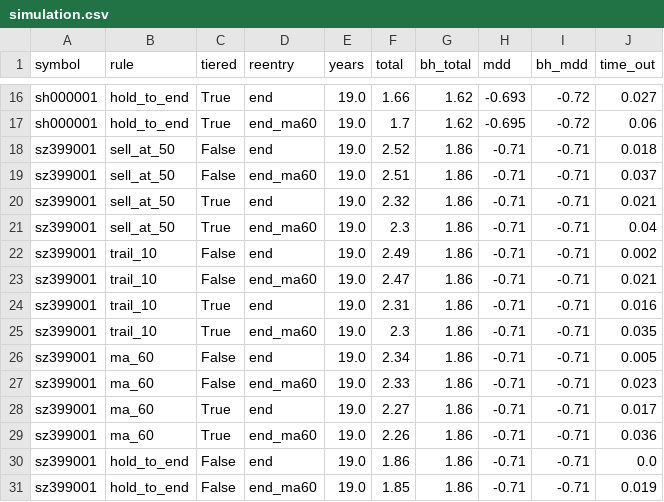
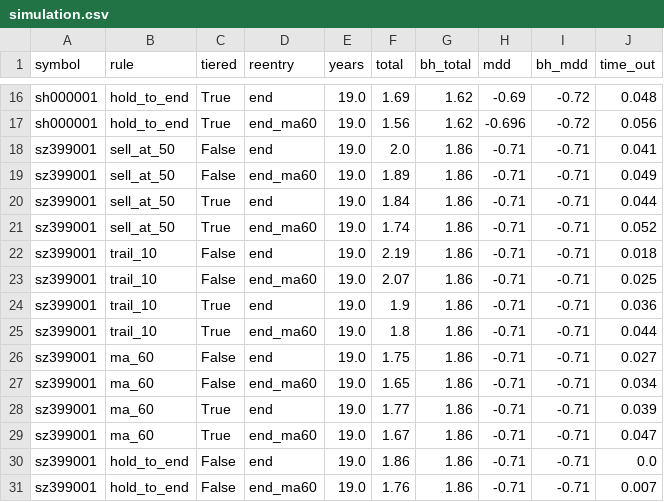
Before and after one commit to CareyPang/LPPL, a CSV file: reports/exit_rules_dev/simulation.csv, drawn as a sheet; only a part is shown, gaps mark what is left out; the diff covers the shown part only; the diff names each change by its address in the sheet, - before the commit and + after, or states it on an @@ line.

```diff
--- a/reports/exit_rules_dev/simulation.csv
+++ b/reports/exit_rules_dev/simulation.csv
-F16 (total): 1.66
+F16 (total): 1.69
-H16 (mdd): -0.693
+H16 (mdd): -0.69
-J16 (time_out): 0.027
+J16 (time_out): 0.048
-F17 (total): 1.7
+F17 (total): 1.56
-H17 (mdd): -0.695
+H17 (mdd): -0.696
-J17 (time_out): 0.06
+J17 (time_out): 0.056
-F18 (total): 2.52
+F18 (total): 2.0
-J18 (time_out): 0.018
+J18 (time_out): 0.041
-F19 (total): 2.51
+F19 (total): 1.89
-J19 (time_out): 0.037
+J19 (time_out): 0.049
-F20 (total): 2.32
+F20 (total): 1.84
-J20 (time_out): 0.021
+J20 (time_out): 0.044
-F21 (total): 2.3
+F21 (total): 1.74
-J21 (time_out): 0.04
+J21 (time_out): 0.052
-F22 (total): 2.49
+F22 (total): 2.19
-J22 (time_out): 0.002
+J22 (time_out): 0.018
-F23 (total): 2.47
+F23 (total): 2.07
-J23 (time_out): 0.021
+J23 (time_out): 0.025
-F24 (total): 2.31
+F24 (total): 1.9
-J24 (time_out): 0.016
+J24 (time_out): 0.036
-F25 (total): 2.3
+F25 (total): 1.8
-J25 (time_out): 0.035
+J25 (time_out): 0.044
-F26 (total): 2.34
+F26 (total): 1.75
-J26 (time_out): 0.005
+J26 (time_out): 0.027
-F27 (total): 2.33
+F27 (total): 1.65
-J27 (time_out): 0.023
+J27 (time_out): 0.034
-F28 (total): 2.27
+F28 (total): 1.77
-J28 (time_out): 0.017
+J28 (time_out): 0.039
-F29 (total): 2.26
+F29 (total): 1.67
-J29 (time_out): 0.036
+J29 (time_out): 0.047
-F31 (total): 1.85
+F31 (total): 1.76
-J31 (time_out): 0.019
+J31 (time_out): 0.007
```
Also changed, not shown: 160 edited cells elsewhere in this file, reports/exit_rules_dev/episodes.csv, reports/exit_rules_dev/summary.csv, 5 other files.
